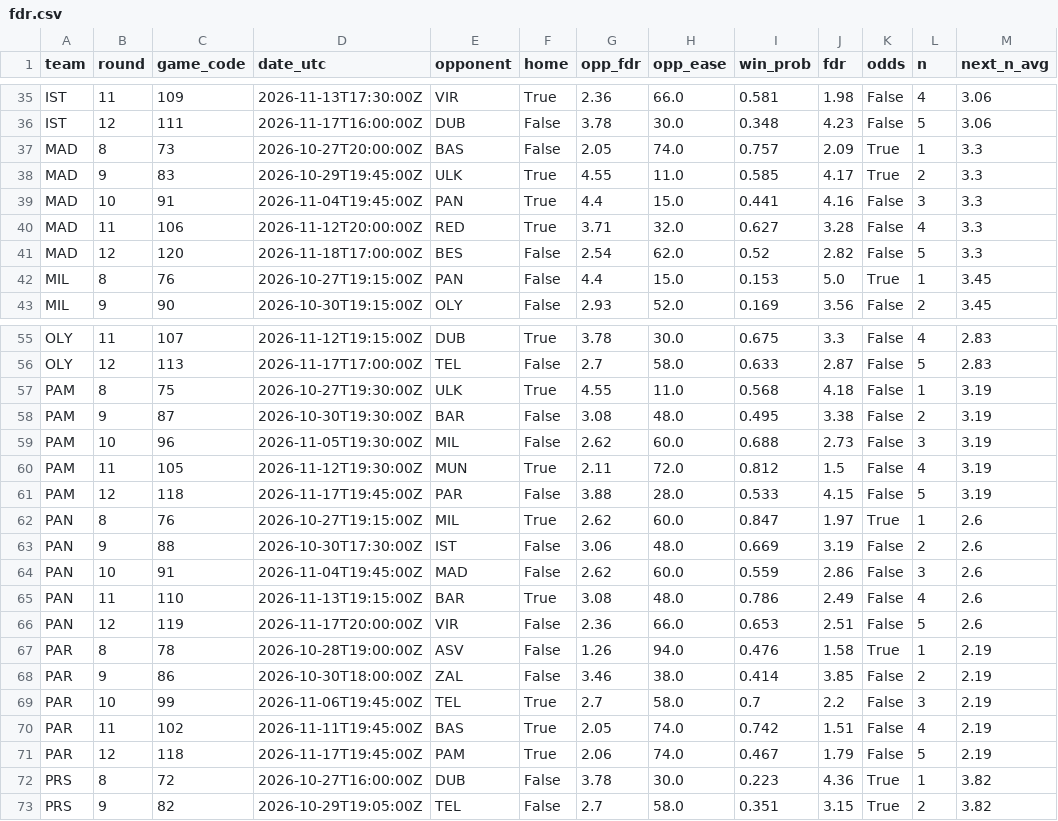
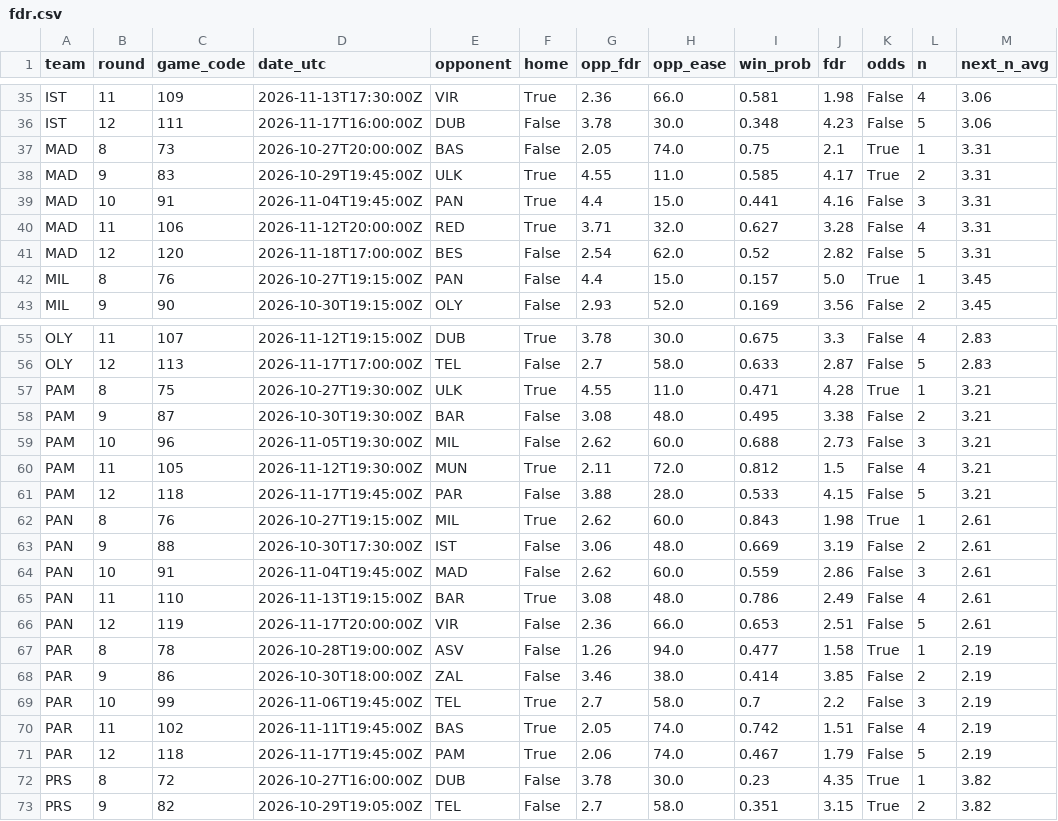
Before and after one commit to ktsiantopoulos/euroleague-fantasy-agent, a CSV file: data/processed/fdr.csv, drawn as a sheet; only a part is shown, gaps mark what is left out; the diff covers the shown part only.

```diff
--- a/data/processed/fdr.csv
+++ b/data/processed/fdr.csv
@@ -36,8 +36,8 @@ IST,11,109,2026-11-13T17:30:00Z,VIR,True,2.36,66.0,0.581,1.98,False,4,3.06
 IST,12,111,2026-11-17T16:00:00Z,DUB,False,3.78,30.0,0.348,4.23,False,5,3.06
-MAD,8,73,2026-10-27T20:00:00Z,BAS,False,2.05,74.0,0.757,2.09,True,1,3.3
-MAD,9,83,2026-10-29T19:45:00Z,ULK,True,4.55,11.0,0.585,4.17,True,2,3.3
-MAD,10,91,2026-11-04T19:45:00Z,PAN,True,4.4,15.0,0.441,4.16,False,3,3.3
-MAD,11,106,2026-11-12T20:00:00Z,RED,True,3.71,32.0,0.627,3.28,False,4,3.3
-MAD,12,120,2026-11-18T17:00:00Z,BES,False,2.54,62.0,0.52,2.82,False,5,3.3
-MIL,8,76,2026-10-27T19:15:00Z,PAN,False,4.4,15.0,0.153,5.0,True,1,3.45
+MAD,8,73,2026-10-27T20:00:00Z,BAS,False,2.05,74.0,0.75,2.1,True,1,3.31
+MAD,9,83,2026-10-29T19:45:00Z,ULK,True,4.55,11.0,0.585,4.17,True,2,3.31
+MAD,10,91,2026-11-04T19:45:00Z,PAN,True,4.4,15.0,0.441,4.16,False,3,3.31
+MAD,11,106,2026-11-12T20:00:00Z,RED,True,3.71,32.0,0.627,3.28,False,4,3.31
+MAD,12,120,2026-11-18T17:00:00Z,BES,False,2.54,62.0,0.52,2.82,False,5,3.31
+MIL,8,76,2026-10-27T19:15:00Z,PAN,False,4.4,15.0,0.157,5.0,True,1,3.45
 MIL,9,90,2026-10-30T19:15:00Z,OLY,False,2.93,52.0,0.169,3.56,False,2,3.45
@@ -56,13 +56,13 @@ OLY,11,107,2026-11-12T19:15:00Z,DUB,True,3.78,30.0,0.675,3.3,False,4,2.83
 OLY,12,113,2026-11-17T17:00:00Z,TEL,False,2.7,58.0,0.633,2.87,False,5,2.83
-PAM,8,75,2026-10-27T19:30:00Z,ULK,True,4.55,11.0,0.568,4.18,False,1,3.19
-PAM,9,87,2026-10-30T19:30:00Z,BAR,False,3.08,48.0,0.495,3.38,False,2,3.19
-PAM,10,96,2026-11-05T19:30:00Z,MIL,False,2.62,60.0,0.688,2.73,False,3,3.19
-PAM,11,105,2026-11-12T19:30:00Z,MUN,True,2.11,72.0,0.812,1.5,False,4,3.19
-PAM,12,118,2026-11-17T19:45:00Z,PAR,False,3.88,28.0,0.533,4.15,False,5,3.19
-PAN,8,76,2026-10-27T19:15:00Z,MIL,True,2.62,60.0,0.847,1.97,True,1,2.6
-PAN,9,88,2026-10-30T17:30:00Z,IST,False,3.06,48.0,0.669,3.19,False,2,2.6
-PAN,10,91,2026-11-04T19:45:00Z,MAD,False,2.62,60.0,0.559,2.86,False,3,2.6
-PAN,11,110,2026-11-13T19:15:00Z,BAR,True,3.08,48.0,0.786,2.49,False,4,2.6
-PAN,12,119,2026-11-17T20:00:00Z,VIR,False,2.36,66.0,0.653,2.51,False,5,2.6
-PAR,8,78,2026-10-28T19:00:00Z,ASV,False,1.26,94.0,0.476,1.58,True,1,2.19
+PAM,8,75,2026-10-27T19:30:00Z,ULK,True,4.55,11.0,0.471,4.28,True,1,3.21
+PAM,9,87,2026-10-30T19:30:00Z,BAR,False,3.08,48.0,0.495,3.38,False,2,3.21
+PAM,10,96,2026-11-05T19:30:00Z,MIL,False,2.62,60.0,0.688,2.73,False,3,3.21
+PAM,11,105,2026-11-12T19:30:00Z,MUN,True,2.11,72.0,0.812,1.5,False,4,3.21
+PAM,12,118,2026-11-17T19:45:00Z,PAR,False,3.88,28.0,0.533,4.15,False,5,3.21
+PAN,8,76,2026-10-27T19:15:00Z,MIL,True,2.62,60.0,0.843,1.98,True,1,2.61
+PAN,9,88,2026-10-30T17:30:00Z,IST,False,3.06,48.0,0.669,3.19,False,2,2.61
+PAN,10,91,2026-11-04T19:45:00Z,MAD,False,2.62,60.0,0.559,2.86,False,3,2.61
+PAN,11,110,2026-11-13T19:15:00Z,BAR,True,3.08,48.0,0.786,2.49,False,4,2.61
+PAN,12,119,2026-11-17T20:00:00Z,VIR,False,2.36,66.0,0.653,2.51,False,5,2.61
+PAR,8,78,2026-10-28T19:00:00Z,ASV,False,1.26,94.0,0.477,1.58,True,1,2.19
 PAR,9,86,2026-10-30T18:00:00Z,ZAL,False,3.46,38.0,0.414,3.85,False,2,2.19
@@ -71,3 +71,3 @@ PAR,11,102,2026-11-11T19:45:00Z,BAS,True,2.05,74.0,0.742,1.51,False,4,2.19
 PAR,12,118,2026-11-17T19:45:00Z,PAM,True,2.06,74.0,0.467,1.79,False,5,2.19
-PRS,8,72,2026-10-27T16:00:00Z,DUB,False,3.78,30.0,0.223,4.36,True,1,3.82
+PRS,8,72,2026-10-27T16:00:00Z,DUB,False,3.78,30.0,0.23,4.35,True,1,3.82
 PRS,9,82,2026-10-29T19:05:00Z,TEL,False,2.7,58.0,0.351,3.15,True,2,3.82
```
Also changed, not shown: 12 edited cells elsewhere in this file, data/external/fantasyedge_players.csv, data/prices/md_08.csv, 12 other files.
